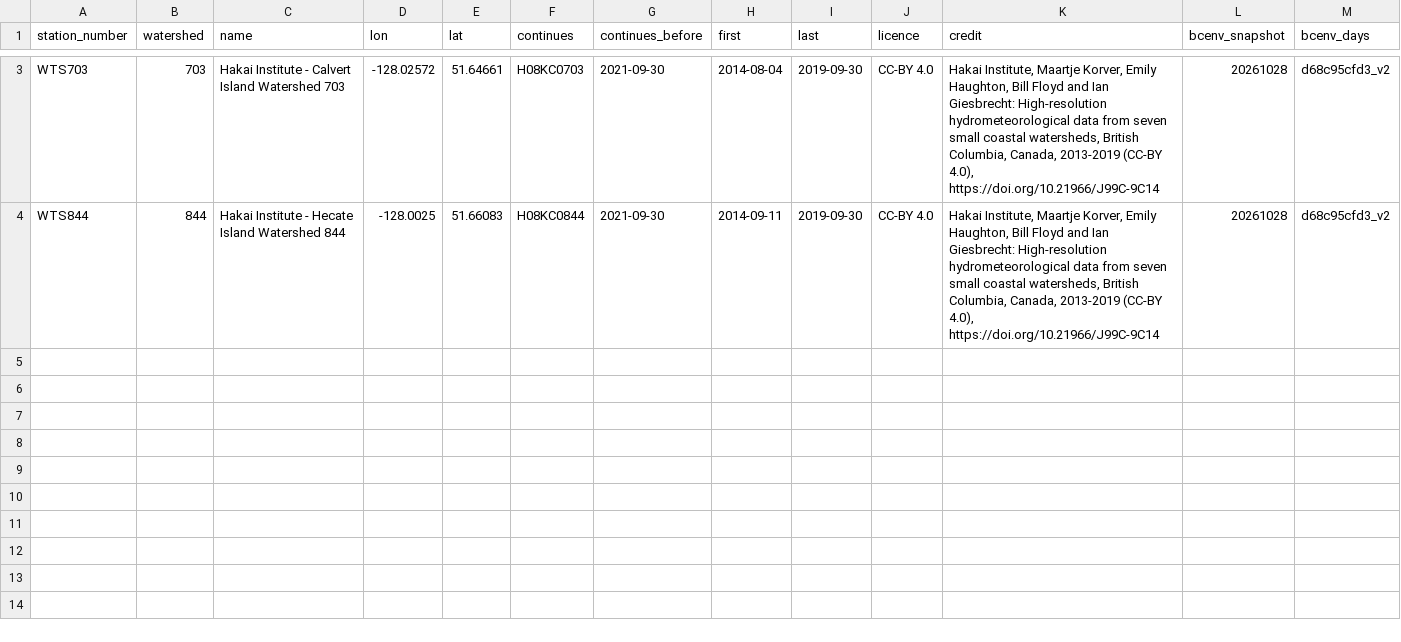
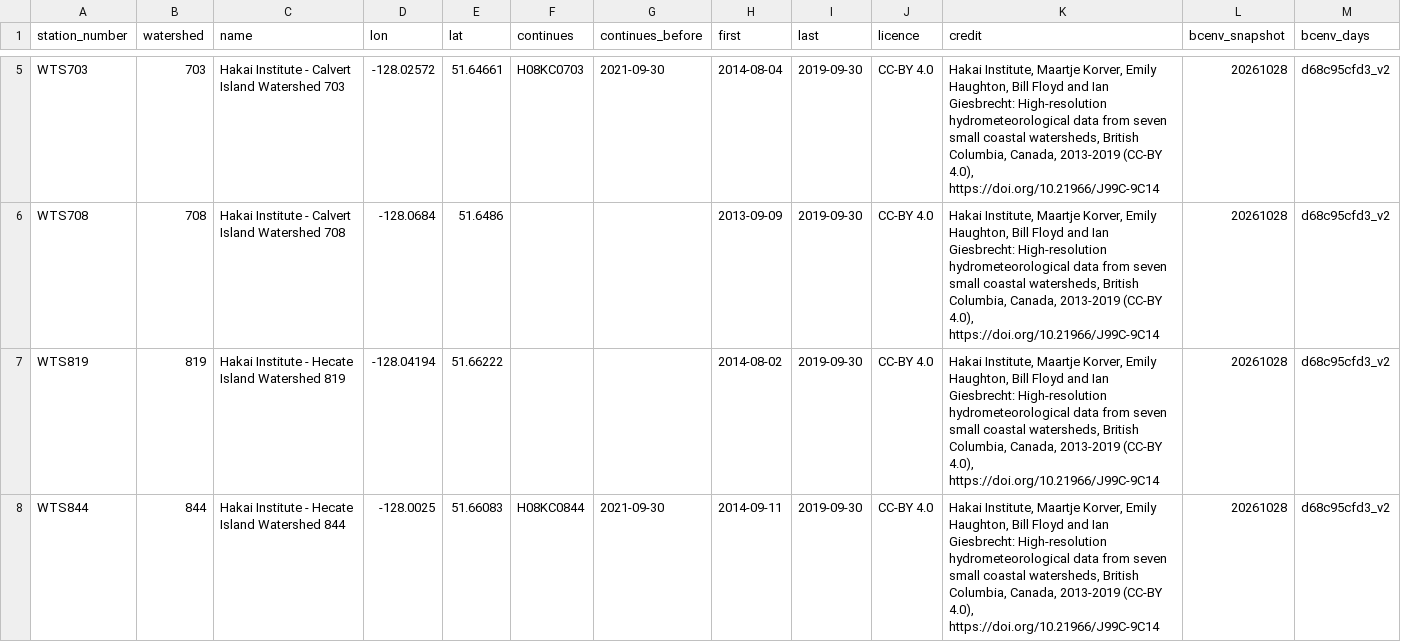
Before and after one commit to NewGraphEnvironment/wet, a CSV file: inst/extdata/station_sources/hakai_8318556d2baf_hydat.csv, drawn as a sheet; only a part is shown, gaps mark what is left out; the diff covers the shown part only.

```diff
--- a/inst/extdata/station_sources/hakai_8318556d2baf_hydat.csv
+++ b/inst/extdata/station_sources/hakai_8318556d2baf_hydat.csv
@@ -3,2 +5,4 @@
 "WTS703","703","Hakai Institute - Calvert Island Watershed 703",-128.02572,51.64661,"H08KC0703",2021-09-30,2014-08-04,2019-09-30,"CC-BY 4.0","Hakai Institute, Maartje Korver, Emily Haughton, Bill Floyd and Ian Giesbrecht: High-resolution hydrometeorological data from seven small coastal watersheds, British Columbia, Canada, 2013-2019 (CC-BY 4.0), https://doi.org/10.21966/J99C-9C14","20261028","d68c95cfd3_v2"
+"WTS708","708","Hakai Institute - Calvert Island Watershed 708",-128.0684,51.6486,,,2013-09-09,2019-09-30,"CC-BY 4.0","Hakai Institute, Maartje Korver, Emily Haughton, Bill Floyd and Ian Giesbrecht: High-resolution hydrometeorological data from seven small coastal watersheds, British Columbia, Canada, 2013-2019 (CC-BY 4.0), https://doi.org/10.21966/J99C-9C14","20261028","d68c95cfd3_v2"
+"WTS819","819","Hakai Institute - Hecate Island Watershed 819",-128.04194,51.66222,,,2014-08-02,2019-09-30,"CC-BY 4.0","Hakai Institute, Maartje Korver, Emily Haughton, Bill Floyd and Ian Giesbrecht: High-resolution hydrometeorological data from seven small coastal watersheds, British Columbia, Canada, 2013-2019 (CC-BY 4.0), https://doi.org/10.21966/J99C-9C14","20261028","d68c95cfd3_v2"
 "WTS844","844","Hakai Institute - Hecate Island Watershed 844",-128.0025,51.66083,"H08KC0844",2021-09-30,2014-09-11,2019-09-30,"CC-BY 4.0","Hakai Institute, Maartje Korver, Emily Haughton, Bill Floyd and Ian Giesbrecht: High-resolution hydrometeorological data from seven small coastal watersheds, British Columbia, Canada, 2013-2019 (CC-BY 4.0), https://doi.org/10.21966/J99C-9C14","20261028","d68c95cfd3_v2"
```
Also changed, not shown: 2 added rows elsewhere in this file, 10 other files.
